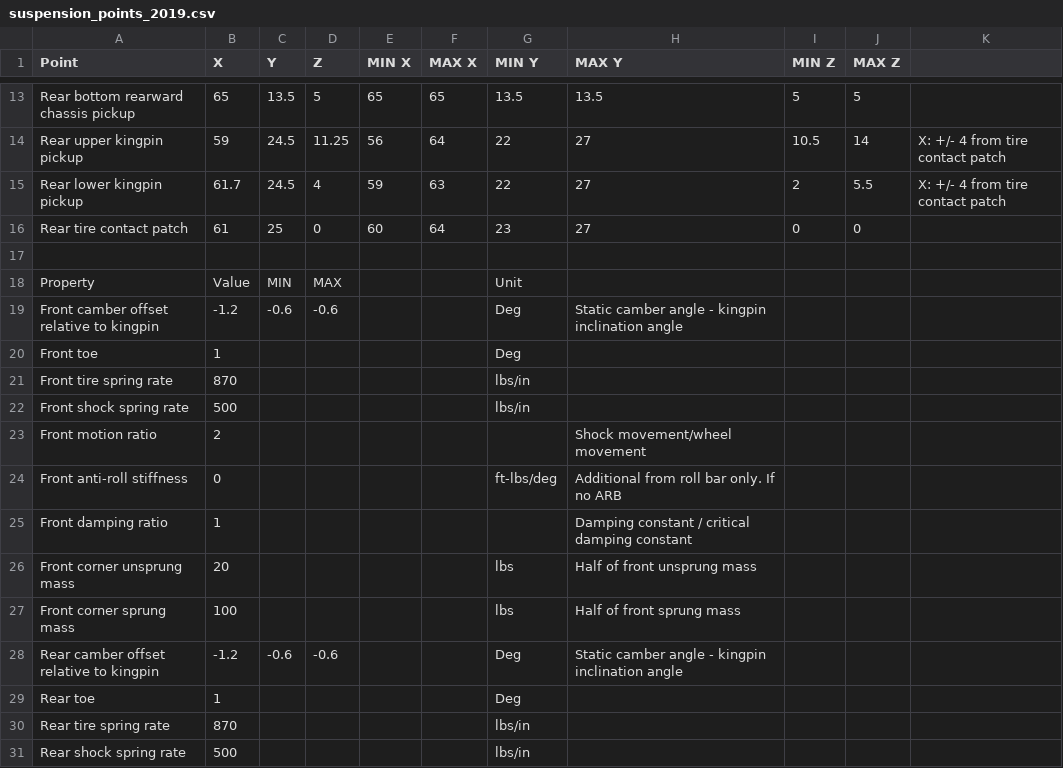
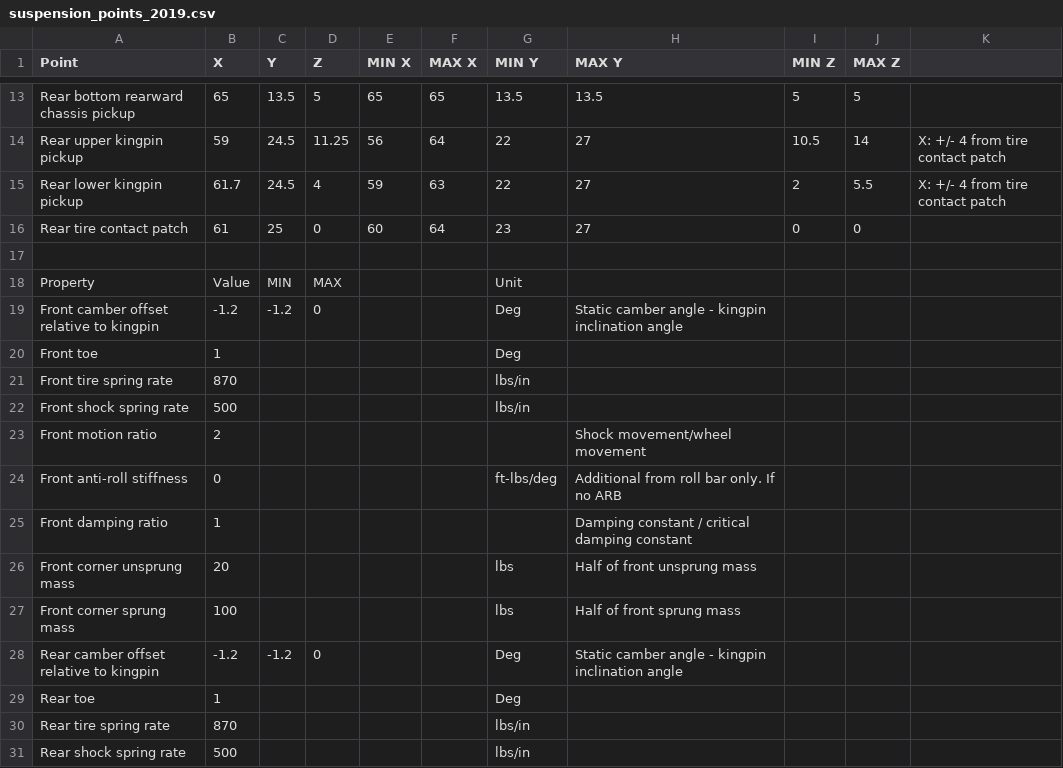
Before and after one commit to lindalchen/Suspension-Simulator-Master, a CSV file: suspension_points_2019.csv, drawn as a sheet; only a part is shown, gaps mark what is left out.

```diff
--- a/suspension_points_2019.csv
+++ b/suspension_points_2019.csv
@@ -18,3 +18,3 @@ Rear tire contact patch,61,25,0,60,64,23,27,0,0,
 Property ,Value,MIN,MAX,,,Unit,,,,
-Front camber offset relative to kingpin,-1.2,-0.6,-0.6,,,Deg,Static camber angle - kingpin inclination angle,,,
+Front camber offset relative to kingpin,-1.2,-1.2,0,,,Deg,Static camber angle - kingpin inclination angle,,,
 Front toe,1,,,,,Deg,,,,
@@ -27,3 +27,3 @@ Front corner unsprung mass,20,,,,,lbs,Half of front unsprung mass,,,
 Front corner sprung mass,100,,,,,lbs,Half of front sprung mass,,,
-Rear camber offset relative to kingpin,-1.2,-0.6,-0.6,,,Deg,Static camber angle - kingpin inclination angle,,,
+Rear camber offset relative to kingpin,-1.2,-1.2,0,,,Deg,Static camber angle - kingpin inclination angle,,,
 Rear toe,1,,,,,Deg,,,,
```
Also changed, not shown: suspension_points_2019_opt1.csv, 2 other files.
